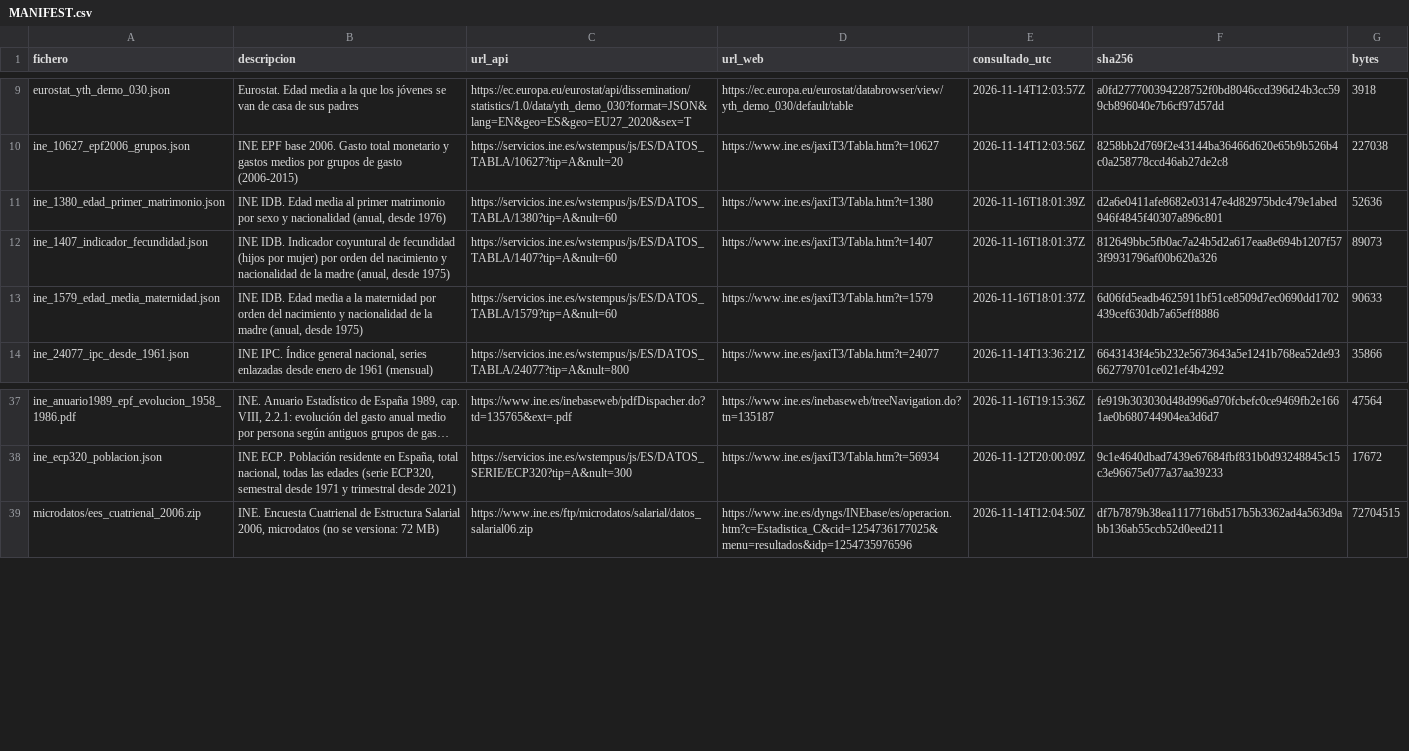
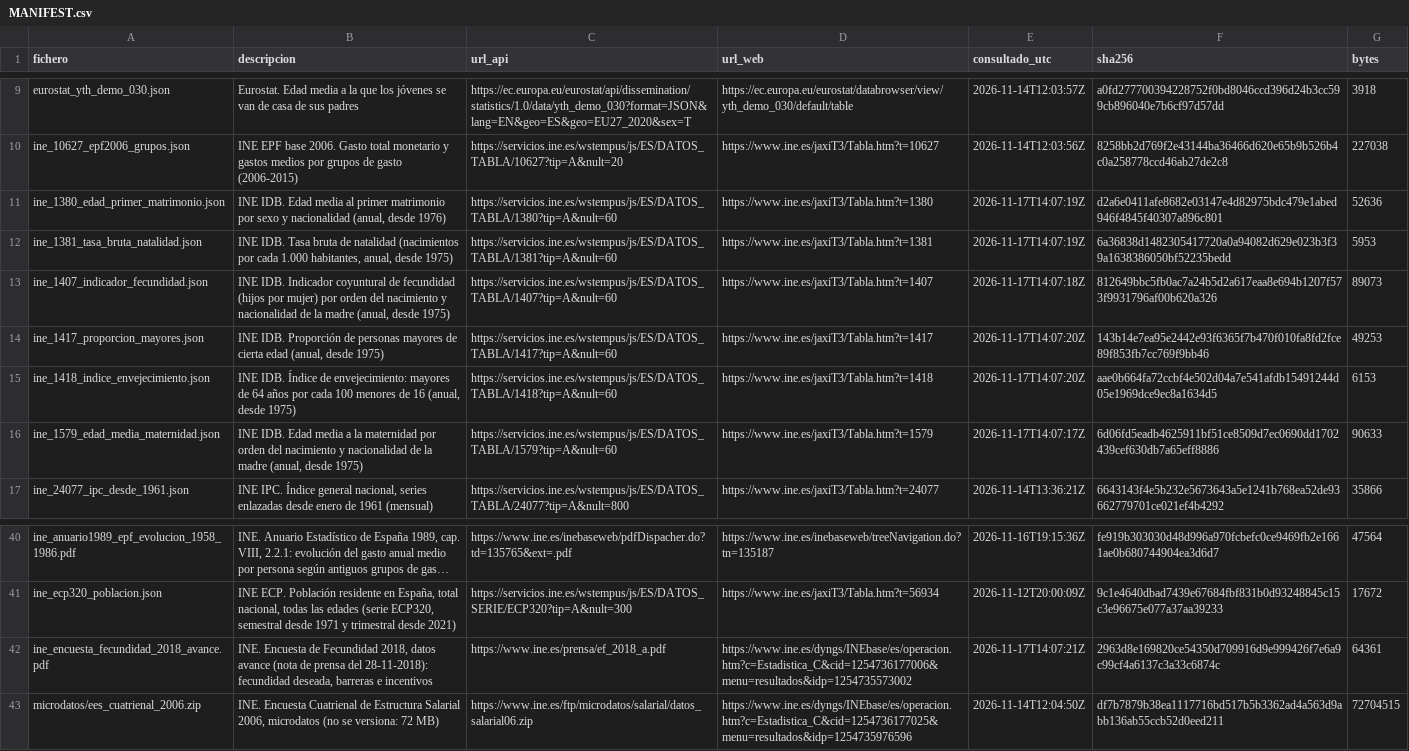
Before and after one commit to brunomarcial-eng/VideosEspa-a, a CSV file: data/raw/MANIFEST.csv, drawn as a sheet; only a part is shown, gaps mark what is left out; long unchanged cells end in …; addresses are those after the commit; the diff names each change by its address in the sheet, - before the commit and + after, or states it on an @@ line.

```diff
--- a/data/raw/MANIFEST.csv
+++ b/data/raw/MANIFEST.csv
-E11 (consultado_utc): 2026-11-16T18:01:39Z
+E11 (consultado_utc): 2026-11-17T14:07:19Z
+row 12: ine_1381_tasa_bruta_natalidad.json | INE IDB. Tasa bruta de natalidad (nacimientos por cada 1.000 habitantes, anual, desde 1975) | https://servicios.ine.es/wstempus/js/ES/DATOS_TABLA/1381?tip=A&nult=60 | https://www.ine.es/jaxiT3/Tabla.htm?t=1381 | 2026-11-17T14:07:19Z | 6a36838d1482305417720a0a94082d629e023b3f39a1638386050bf52235bedd | 5953
-E13 (consultado_utc): 2026-11-16T18:01:37Z
+E13 (consultado_utc): 2026-11-17T14:07:18Z
+row 14: ine_1417_proporcion_mayores.json | INE IDB. Proporción de personas mayores de cierta edad (anual, desde 1975) | https://servicios.ine.es/wstempus/js/ES/DATOS_TABLA/1417?tip=A&nult=60 | https://www.ine.es/jaxiT3/Tabla.htm?t=1417 | 2026-11-17T14:07:20Z | 143b14e7ea95e2442e93f6365f7b470f010fa8fd2fce89f853fb7cc769f9bb46 | 49253
+row 15: ine_1418_indice_envejecimiento.json | INE IDB. Índice de envejecimiento: mayores de 64 años por cada 100 menores de 16 (anual, desde 1975) | https://servicios.ine.es/wstempus/js/ES/DATOS_TABLA/1418?tip=A&nult=60 | https://www.ine.es/jaxiT3/Tabla.htm?t=1418 | 2026-11-17T14:07:20Z | aae0b664fa72ccbf4e502d04a7e541afdb15491244d05e1969dce9ec8a1634d5 | 6153
-E16 (consultado_utc): 2026-11-16T18:01:37Z
+E16 (consultado_utc): 2026-11-17T14:07:17Z
+row 42: ine_encuesta_fecundidad_2018_avance.pdf | INE. Encuesta de Fecundidad 2018, datos avance (nota de prensa del 28-11-2018): fecundidad deseada, barreras e incentivos | https://www.ine.es/prensa/ef_2018_a.pdf | https://www.ine.es/dyngs/INEbase/es/operacion.htm?c=Estadistica_C&cid=1254736177006&menu=resultados&idp=1254735573002 | 2026-11-17T14:07:21Z | 2963d8e169820ce54350d709916d9e999426f7e6a9c99cf4a6137c3a33c6874c | 64361
```
Also changed, not shown: 8 other files.
